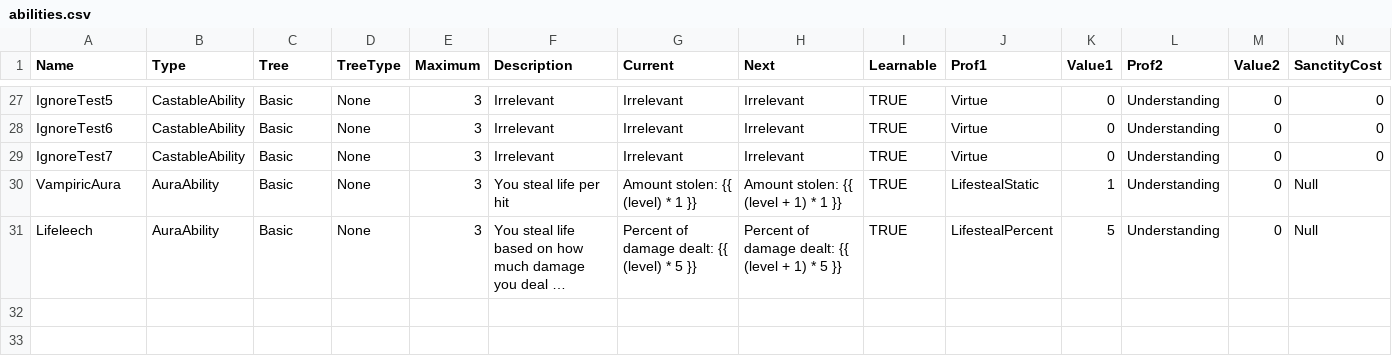
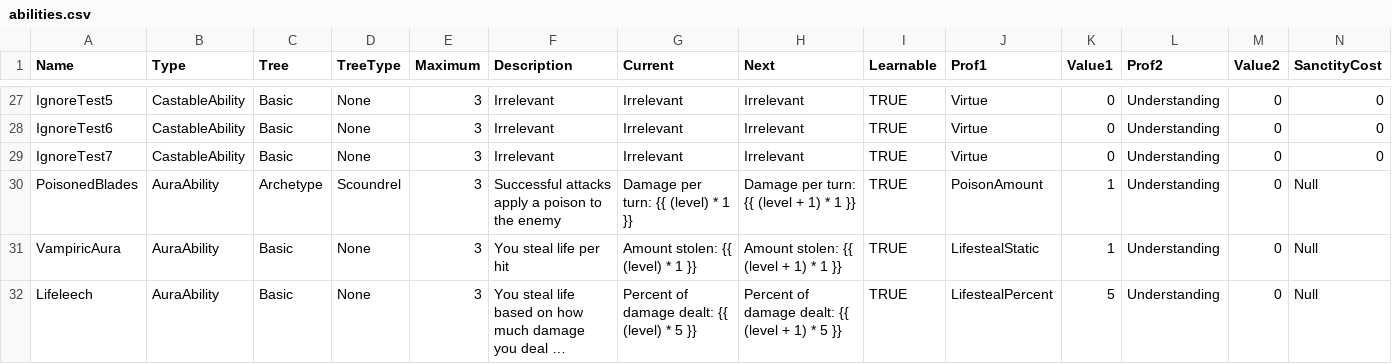
Before and after one commit to elthran/RPG-Game, a CSV file: abstraction_lv1/abilities.csv, drawn as a sheet; only a part is shown, gaps mark what is left out; long unchanged cells end in …; rows hold the shown columns only; the diff names each change by its address in the sheet, - before the commit and + after, or states it on an @@ line.

Commit message:
Rudimentary poison has been added to the game. If you become a scoundrel you can learn poisoned blade. This adds a poison effect to your attack. If you hit an enemy, they then take damage over the next 3 rounds of combat.

```diff
--- a/abstraction_lv1/abilities.csv
+++ b/abstraction_lv1/abilities.csv
+row 30: PoisonedBlades | AuraAbility | Archetype | Scoundrel | 3 | Successful attacks apply a poison to the enemy | Damage per turn: {{ (level) * 1 }} | Damage per turn: {{ (level + 1) * 1 }} | TRUE | PoisonAmount | 1 | Understanding | 0 | Null
```
Also changed, not shown: abstraction_lv1/proficiencies.csv, 4 other files.
